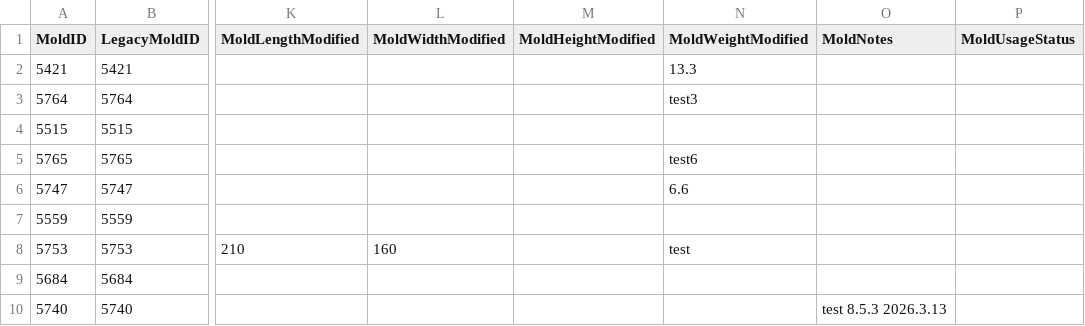
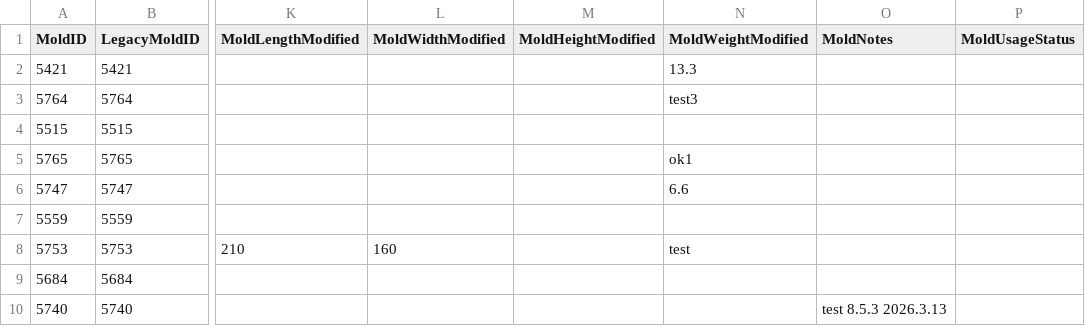
Before and after one commit to toanysd/MoldCutterSearch, a CSV file: Data/webmolds.csv, drawn as a sheet; only a part is shown, gaps mark what is left out; the diff names each change by its address in the sheet, - before the commit and + after, or states it on an @@ line.

Commit message:
v8.3.0 CSV upsert webmolds.csv MoldID=5765 upsert 2026-03-19

```diff
--- a/Data/webmolds.csv
+++ b/Data/webmolds.csv
-N5 (MoldWeightModified): test6
+N5 (MoldWeightModified): ok1
```
